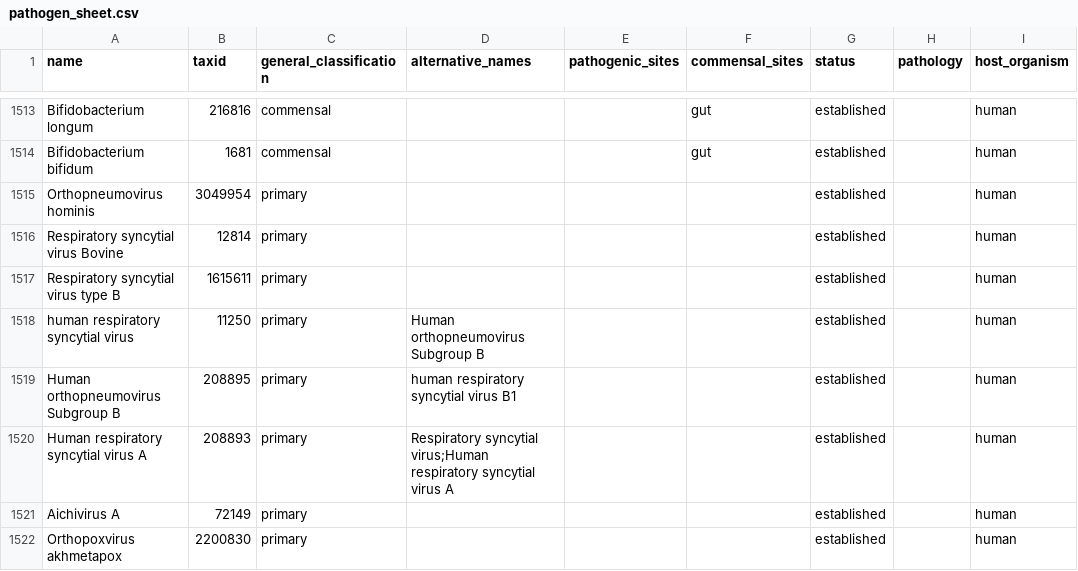
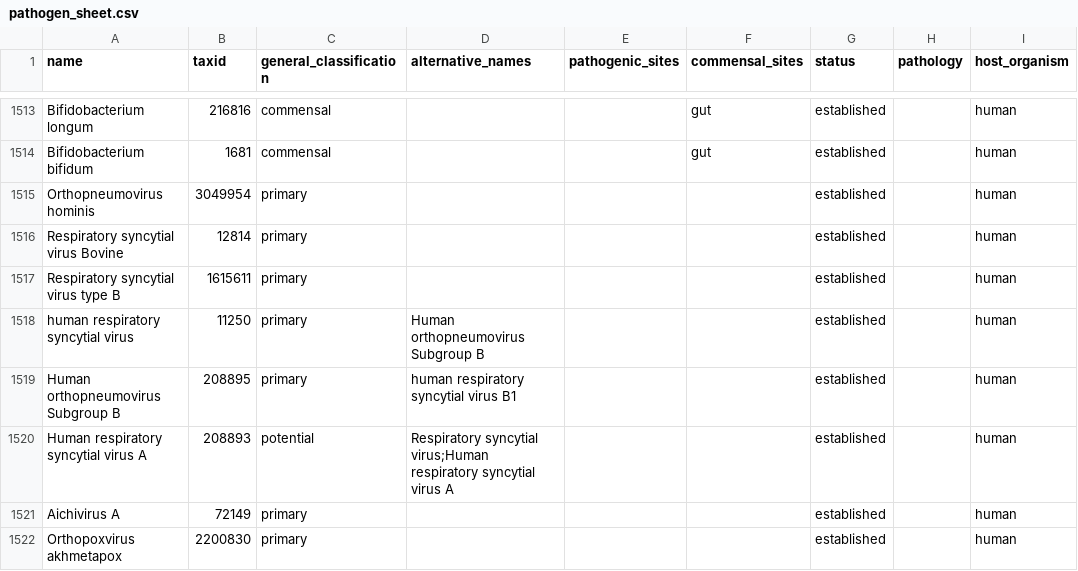
Before and after one commit to jhuapl-bio/taxtriage, a CSV file: assets/pathogen_sheet.csv, drawn as a sheet; only a part is shown, gaps mark what is left out; the diff names each change by its address in the sheet, - before the commit and + after, or states it on an @@ line.

Commit message:
fix annotation values for pathogen

```diff
--- a/assets/pathogen_sheet.csv
+++ b/assets/pathogen_sheet.csv
-C1520 (general_classification): primary
+C1520 (general_classification): potential
```
Also changed, not shown: 1 other file.
